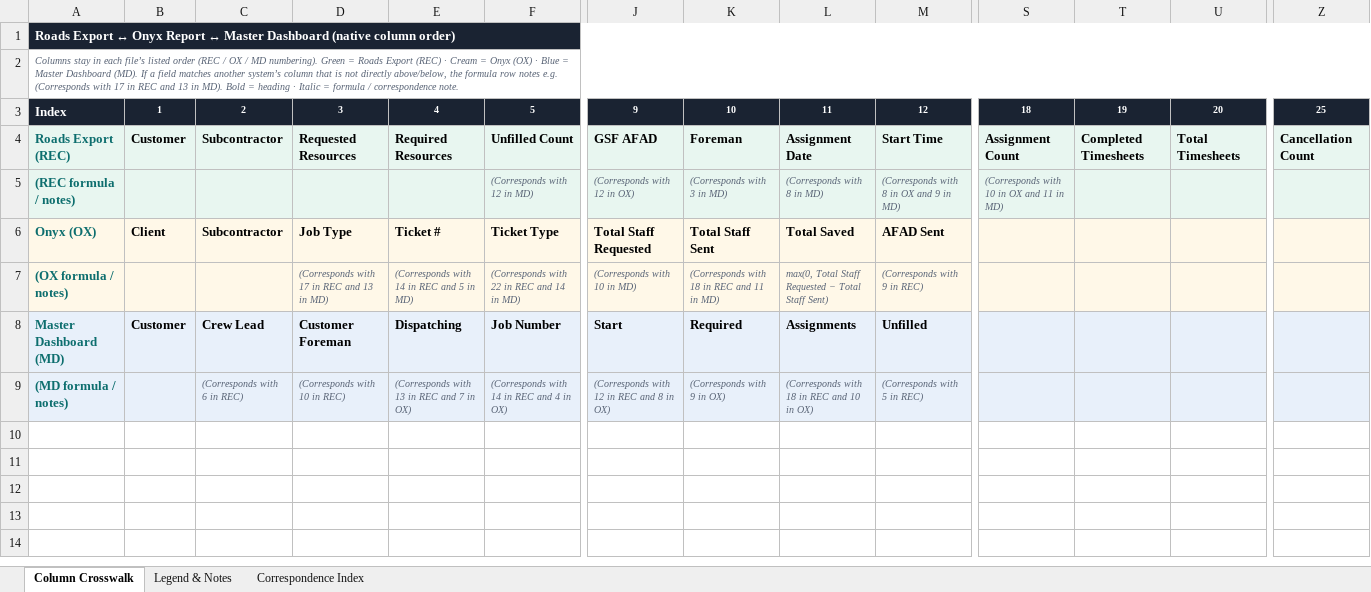
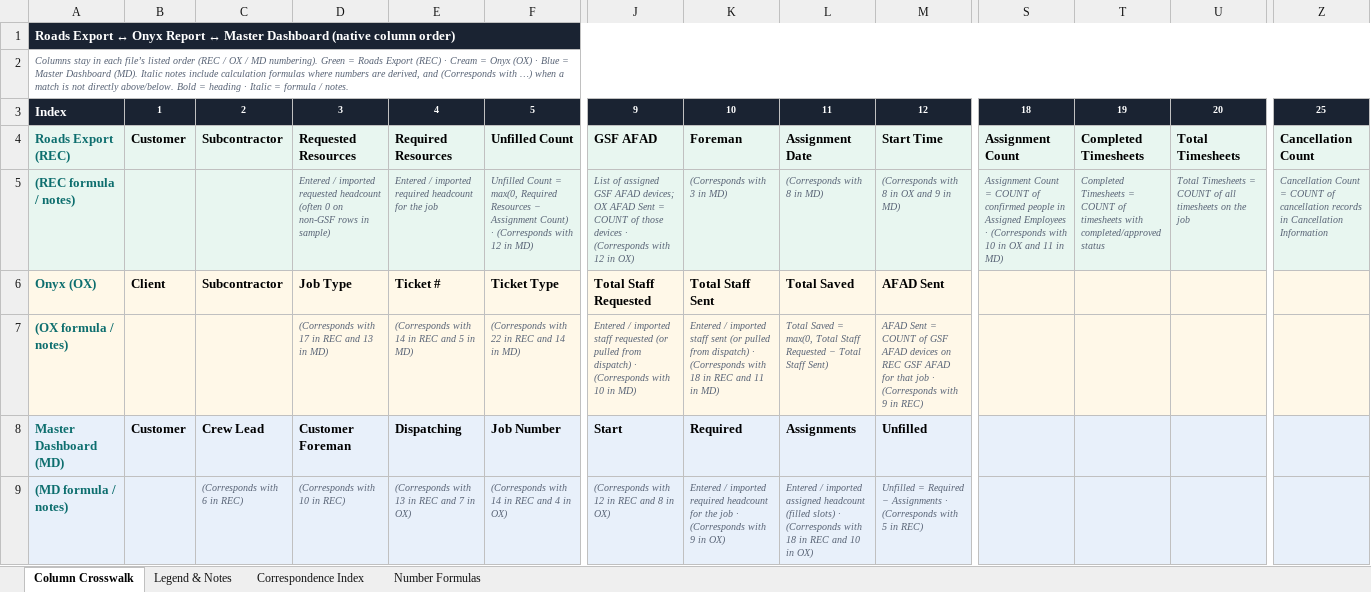
Before and after one commit to echenry6f/Costa-Rica-ecommerce, an Excel workbook: Roads_Onyx_Master_Column_Crosswalk.xlsx, sheet Column Crosswalk, drawn as a sheet; only a part is shown, gaps mark what is left out; values as stored, in another font and other column widths than the file's, no borders; the diff names each change by its address in the sheet, - before the commit and + after, or states it on an @@ line.

```diff
--- a/Roads_Onyx_Master_Column_Crosswalk.xlsx (sheet Column Crosswalk)
+++ b/Roads_Onyx_Master_Column_Crosswalk.xlsx (sheet Column Crosswalk)
+sheet tab: Number Formulas
-A2: …Dashboard (MD). If a field matches another system’s column that is not directly above/below, the formula row notes e.g. (Corresponds with 17 in REC and 13 in MD). Bold = heading · Italic = formula / correspondence note.
+A2: …Dashboard (MD). Italic notes include calculation formulas where numbers are derived, and (Corresponds with …) when a match is not directly above/below. Bold = heading · Italic = formula / notes.
-D5: (empty)
+D5: Entered / imported requested headcount (often 0 on non-GSF rows in sample)
-E5: (empty)
+E5: Entered / imported required headcount for the job
-F5: (Corresponds with…
+F5: Unfilled Count = max(0, Required Resources − Assignment Count) · (Corresponds with…
-J5: (Corresponds with…
+J5: List of assigned GSF AFAD devices; OX AFAD Sent = COUNT of those devices · (Corresponds with…
-S5: (Corresponds with…
+S5: Assignment Count = COUNT of confirmed people in Assigned Employees · (Corresponds with…
-T5: (empty)
+T5: Completed Timesheets = COUNT of timesheets with completed/approved status
-U5: (empty)
+U5: Total Timesheets = COUNT of all timesheets on the job
-Z5: (empty)
+Z5: Cancellation Count = COUNT of cancellation records in Cancellation Information
-J7: (Corresponds with…
+J7: Entered / imported staff requested (or pulled from dispatch) · (Corresponds with…
-K7: (Corresponds with…
+K7: Entered / imported staff sent (or pulled from dispatch) · (Corresponds with…
-L7: max(0, Total…
+L7: Total Saved = max(0, Total…
-M7: (Corresponds with…
+M7: AFAD Sent = COUNT of GSF AFAD devices on REC GSF AFAD for that job · (Corresponds with…
-K9: (Corresponds with…
+K9: Entered / imported required headcount for the job · (Corresponds with…
-L9: (Corresponds with…
+L9: Entered / imported assigned headcount (filled slots) · (Corresponds with…
-M9: (Corresponds with 5 in REC)
+M9: Unfilled = Required − Assignments · (Corresponds with 5 in REC)
```
Also changed, not shown: sheet Legend & Notes.
